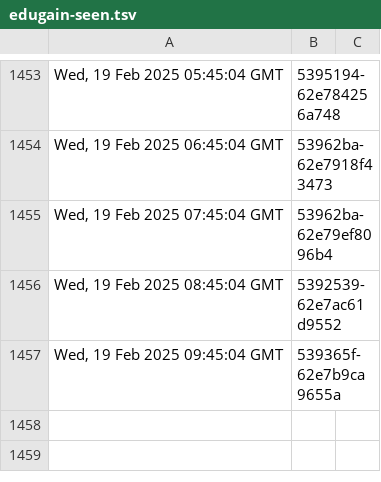
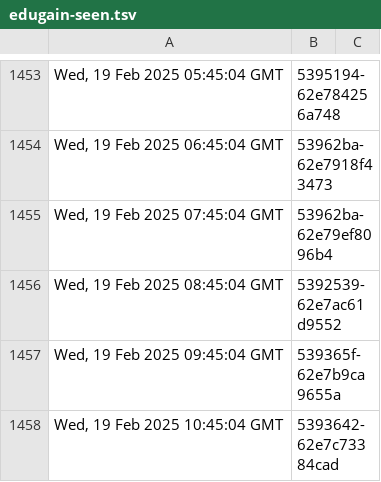
Before and after one commit to dnmvisser/test123, a TSV file: edugain-seen.tsv, drawn as a sheet; only a part is shown, gaps mark what is left out; the diff names each change by its address in the sheet, - before the commit and + after, or states it on an @@ line.

```diff
--- a/edugain-seen.tsv
+++ b/edugain-seen.tsv
+row 1458: Wed, 19 Feb 2025 10:45:04 GMT | 5393642-62e7c73384cad
```
Also changed, not shown: 1 other file.
